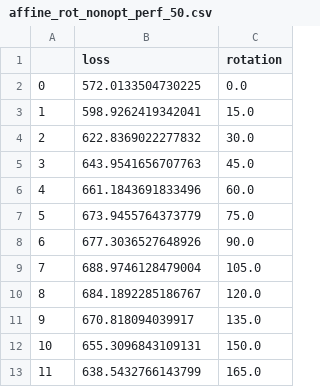
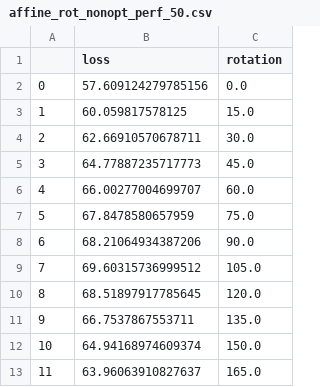
Before and after one commit to renebidart/affine-variational-autoencoder, a CSV file: results/affine_rot_nonopt_perf_50.csv, drawn as a sheet.

Commit message:
updating sgd on rotation angles

```diff
--- a/results/affine_rot_nonopt_perf_50.csv
+++ b/results/affine_rot_nonopt_perf_50.csv
@@ -1,13 +1,13 @@
 ,loss,rotation
-0,572.0133504730225,0.0
-1,598.9262419342041,15.0
-2,622.8369022277832,30.0
-3,643.9541656707763,45.0
-4,661.1843691833496,60.0
-5,673.9455764373779,75.0
-6,677.3036527648926,90.0
-7,688.9746128479004,105.0
-8,684.1892285186767,120.0
-9,670.818094039917,135.0
-10,655.3096843109131,150.0
-11,638.5432766143799,165.0
+0,57.609124279785156,0.0
+1,60.059817578125,15.0
+2,62.66910570678711,30.0
+3,64.77887235717773,45.0
+4,66.00277004699707,60.0
+5,67.8478580657959,75.0
+6,68.21064934387206,90.0
+7,69.60315736999512,105.0
+8,68.51897917785645,120.0
+9,66.7537867553711,135.0
+10,64.94168974609374,150.0
+11,63.96063910827637,165.0
```
Also changed, not shown: results/affine_rot_opt_perf_50.csv, 16 other files.
